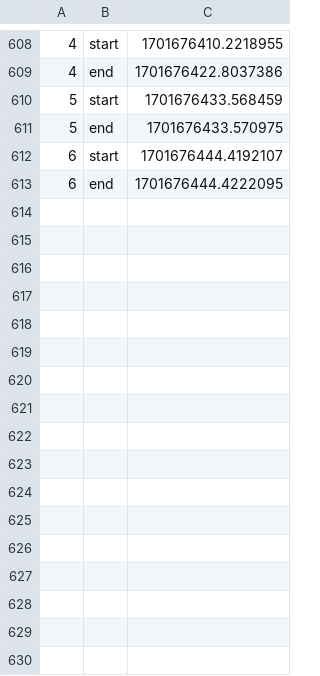
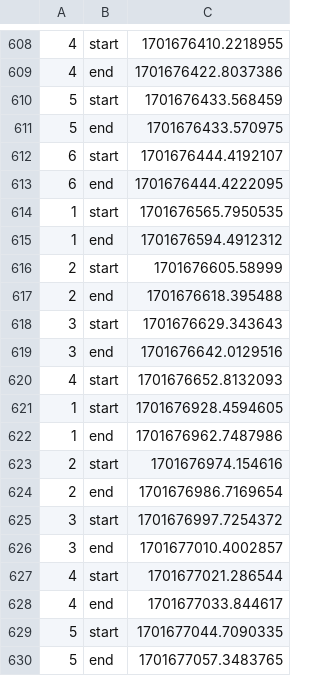
Before and after one commit to ACM-Research/Blockchain-Based-Federated-Learning-Optimization, a CSV file: data/speed.csv, drawn as a sheet; only a part is shown, gaps mark what is left out.

```diff
--- a/data/speed.csv
+++ b/data/speed.csv
@@ -613 +613,18 @@
 6, end, 1701676444.4222095
+1, start, 1701676565.7950535
+1, end, 1701676594.4912312
+2, start, 1701676605.58999
+2, end, 1701676618.395488
+3, start, 1701676629.343643
+3, end, 1701676642.0129516
+4, start, 1701676652.8132093
+1, start, 1701676928.4594605
+1, end, 1701676962.7487986
+2, start, 1701676974.154616
+2, end, 1701676986.7169654
+3, start, 1701676997.7254372
+3, end, 1701677010.4002857
+4, start, 1701677021.286544
+4, end, 1701677033.844617
+5, start, 1701677044.7090335
+5, end, 1701677057.3483765
```
Also changed, not shown: data/gas_costs.csv, data/model_accuracy.csv, 3 other files.
